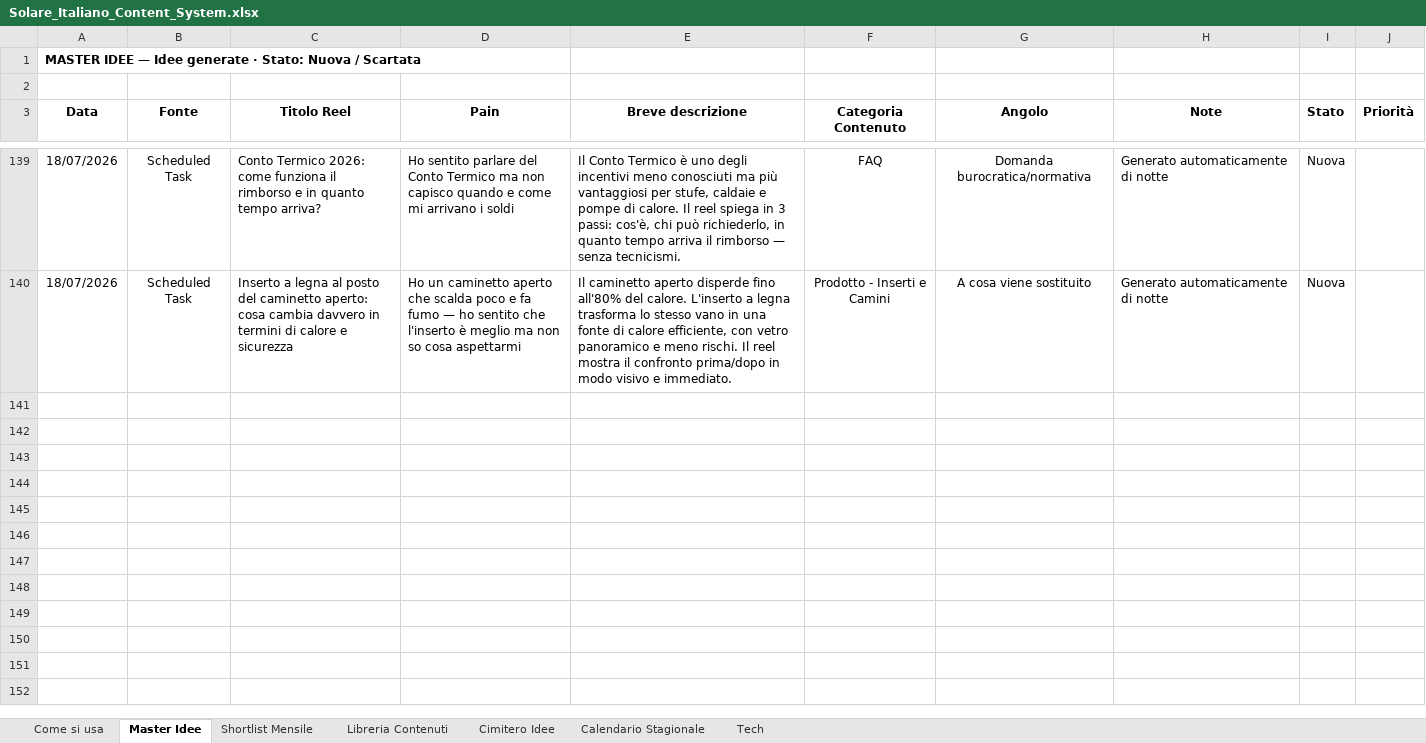
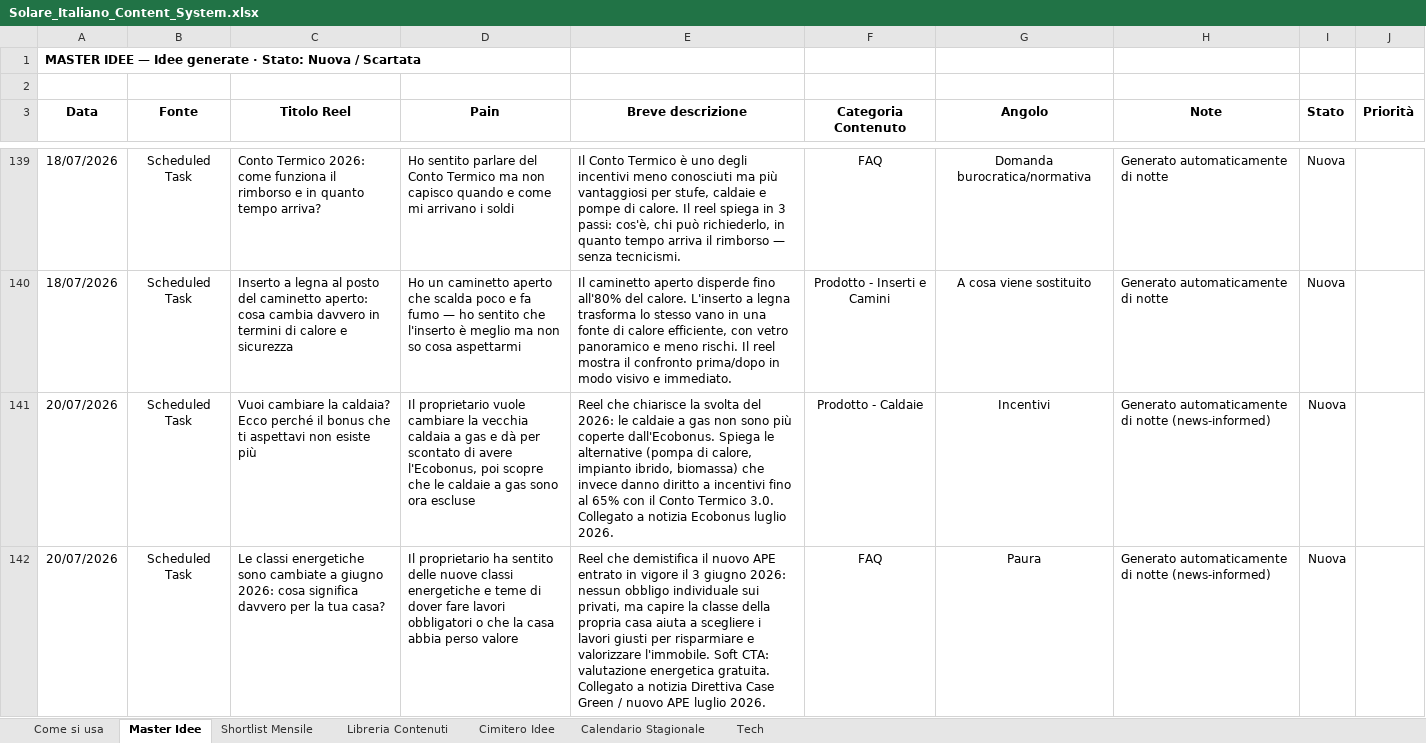
Before and after one commit to DavideRoss99/Solare_Italiano, an Excel workbook: Social/01_Tracker/Solare_Italiano_Content_System.xlsx, sheet Master Idee, drawn as a sheet; only a part is shown, gaps mark what is left out; values as stored, in another font and other column widths than the file's, no borders; the diff covers the shown part only; the diff names each change by its address in the sheet, - before the commit and + after, or states it on an @@ line.

```diff
--- a/Social/01_Tracker/Solare_Italiano_Content_System.xlsx (sheet Master Idee)
+++ b/Social/01_Tracker/Solare_Italiano_Content_System.xlsx (sheet Master Idee)
+row 141: 20/07/2026 | Scheduled Task | Vuoi cambiare la caldaia? Ecco perché il bonus che ti aspettavi non esiste più | Il proprietario vuole cambiare la vecchia caldaia a gas e dà per scontato di avere l'Ecobonus, poi scopre che le caldaie a gas sono ora escluse | Reel che chiarisce la svolta del 2026: le caldaie a gas non sono più coperte dall'Ecobonus. Spiega le alternative (pompa di calore, impianto ibrido, biomassa) che invece danno diritto a incentivi fino al 65% con il Conto Termico 3.0. Collegato a notizia Ecobonus luglio 2026. | Prodotto - Caldaie | Incentivi | Generato automaticamente di notte (news-informed) | Nuova
+row 142: 20/07/2026 | Scheduled Task | Le classi energetiche sono cambiate a giugno 2026: cosa significa davvero per la tua casa? | Il proprietario ha sentito delle nuove classi energetiche e teme di dover fare lavori obbligatori o che la casa abbia perso valore | Reel che demistifica il nuovo APE entrato in vigore il 3 giugno 2026: nessun obbligo individuale sui privati, ma capire la classe della propria casa aiuta a scegliere i lavori giusti per risparmiare e valorizzare l'immobile. Soft CTA: valutazione energetica gratuita. Collegato a notizia Direttiva Case Green / nuovo APE luglio 2026. | FAQ | Paura | Generato automaticamente di notte (news-informed) | Nuova
```
Also changed, not shown: 3 added rows elsewhere in this sheet, 1 other file.
